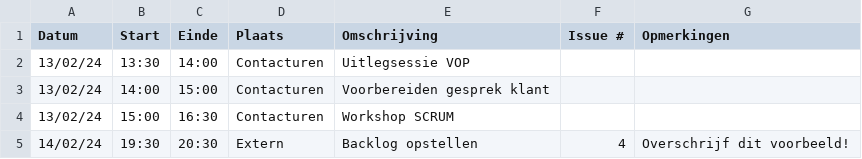
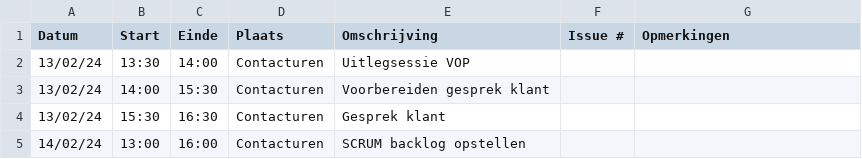
Before and after one commit to wiebe-vandendriessche/furnify, a CSV file: logboeken/Wiebe.Vandendriessche.csv, drawn as a sheet.

Commit message:
Update Wiebe.Vandendriessche.csv

```diff
--- a/logboeken/Wiebe.Vandendriessche.csv
+++ b/logboeken/Wiebe.Vandendriessche.csv
@@ -2,4 +2,4 @@ Datum,Start,Einde,Plaats,Omschrijving,Issue #,Opmerkingen
 13/02/24,13:30,14:00,Contacturen,Uitlegsessie VOP,,
-13/02/24,14:00,15:00,Contacturen,Voorbereiden gesprek klant,,
-13/02/24,15:00,16:30,Contacturen,Workshop SCRUM,,
-14/02/24,19:30,20:30,Extern,Backlog opstellen, 4,Overschrijf dit voorbeeld!
+13/02/24,14:00,15:30,Contacturen,Voorbereiden gesprek klant,,
+13/02/24,15:30,16:30,Contacturen,Gesprek klant,,
+14/02/24,13:00,16:00,Contacturen,SCRUM backlog opstellen,,
```
